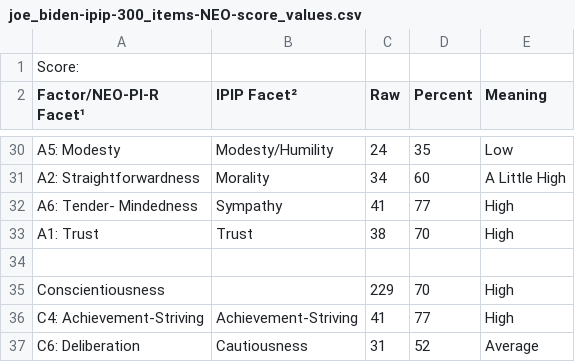
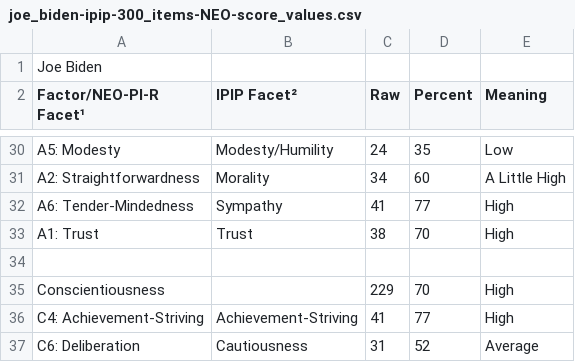
Before and after one commit to tomwhartung/five_factor_model, a CSV file: results/politicians/joe_biden-ipip-300_items-NEO-score_values.csv, drawn as a sheet; only a part is shown, gaps mark what is left out.

Commit message:
Added Joe's name to the top row in joe_biden-ipip-300_items-NEO-score_values.csv , and removed a super-annoying extra space.

```diff
--- a/results/politicians/joe_biden-ipip-300_items-NEO-score_values.csv
+++ b/results/politicians/joe_biden-ipip-300_items-NEO-score_values.csv
@@ -1,2 +1,2 @@
-Score:,,,,
+Joe Biden,,,,
 Factor/NEO-PI-R Facet¹,IPIP Facet²,Raw,Percent,Meaning
@@ -31,3 +31,3 @@ A5: Modesty ,Modesty/Humility,24,35,Low
 A2: Straightforwardness ,Morality,34,60,A Little High
-A6: Tender- Mindedness ,Sympathy,41,77,High
+A6: Tender-Mindedness ,Sympathy,41,77,High
 A1: Trust ,Trust,38,70,High
```
